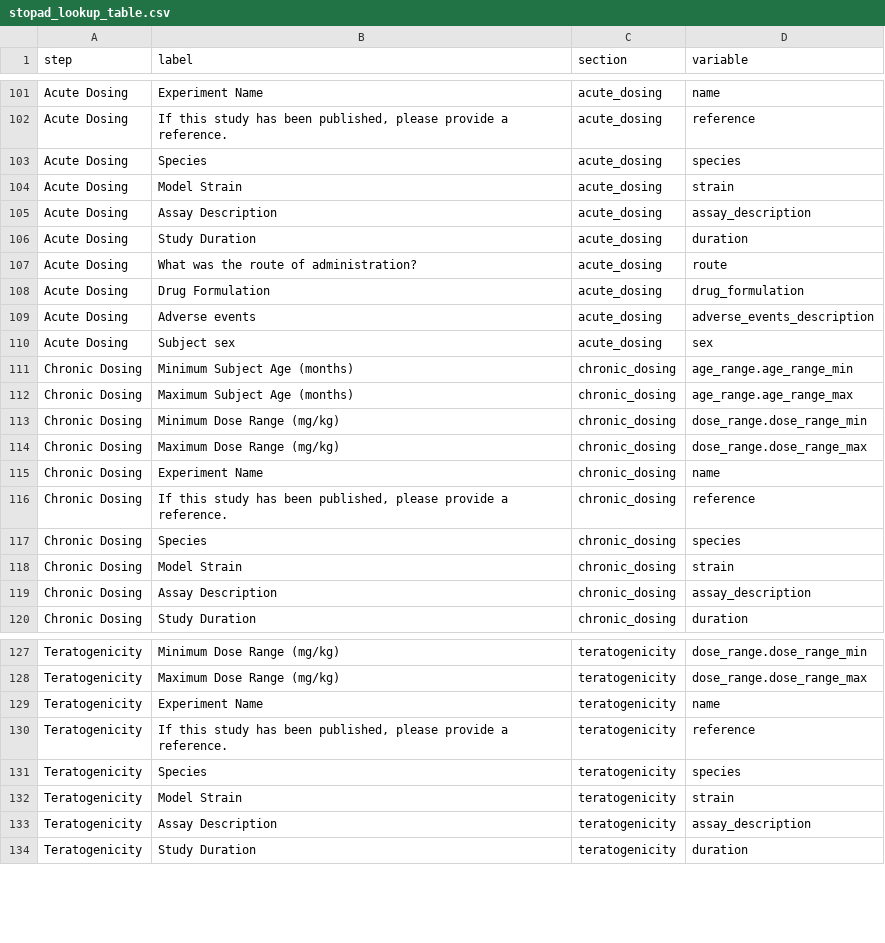
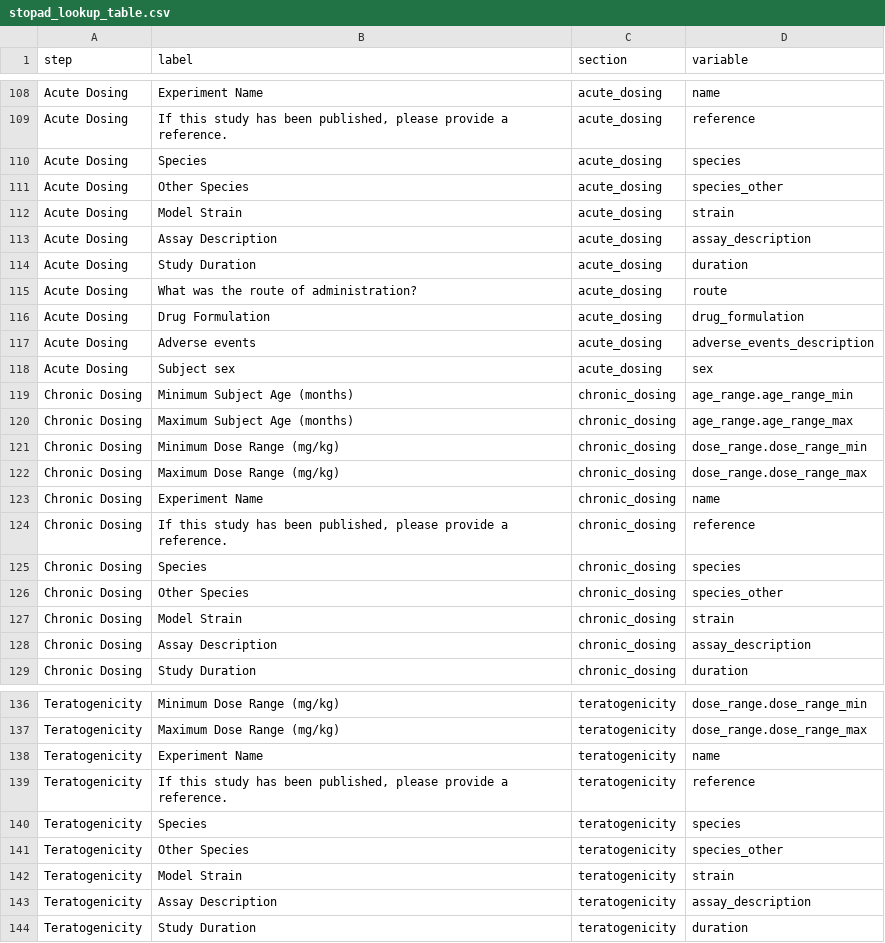
Before and after one commit to Sage-Bionetworks/stopadforms, a CSV file: data-raw/stopad_lookup_table.csv, drawn as a sheet; only a part is shown, gaps mark what is left out; the diff covers the shown part only; the diff names each change by its address in the sheet, - before the commit and + after, or states it on an @@ line.

Commit message:
ALZ-274: Add species_other display mappings to lookup table

```diff
--- a/data-raw/stopad_lookup_table.csv
+++ b/data-raw/stopad_lookup_table.csv
+row 111: Acute Dosing | Other Species | acute_dosing | species_other
+row 126: Chronic Dosing | Other Species | chronic_dosing | species_other
+row 141: Teratogenicity | Other Species | teratogenicity | species_other
```
Also changed, not shown: 7 added rows elsewhere in this file.
